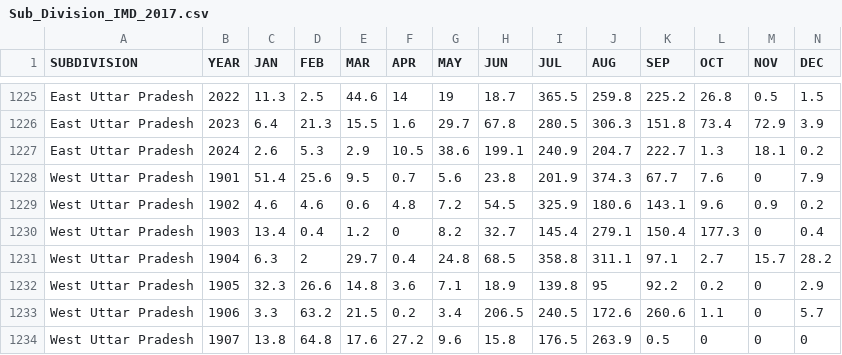
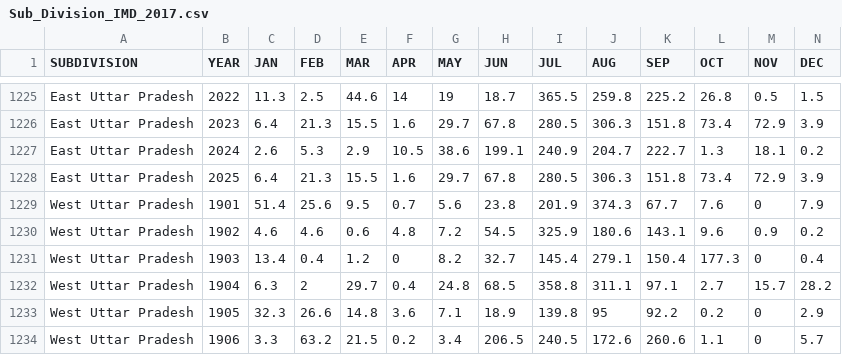
Before and after one commit to LavrinAlmeida/Flood-Rainfall-Disaster-Prediction-System, a CSV file: sourceCode/data/Sub_Division_IMD_2017.csv, drawn as a sheet; only a part is shown, gaps mark what is left out; the shorter side is filled out with more unchanged rows; rows hold the shown columns only; the diff names each change by its address in the sheet, - before the commit and + after, or states it on an @@ line.

```diff
--- a/sourceCode/data/Sub_Division_IMD_2017.csv
+++ b/sourceCode/data/Sub_Division_IMD_2017.csv
+row 1228: East Uttar Pradesh | 2025 | 6.4 | 21.3 | 15.5 | 1.6 | 29.7 | 67.8 | 280.5 | 306.3 | 151.8 | 73.4 | 72.9 | 3.9
```
Also changed, not shown: 1 other file.
